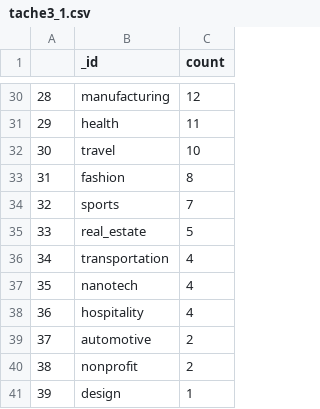
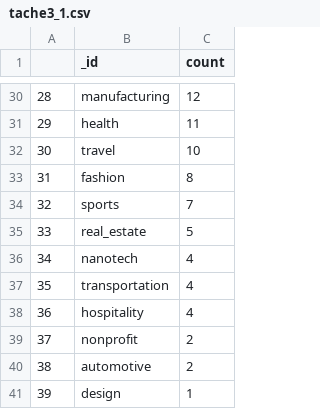
Before and after one commit to olvrMns/SampleTrainingDataAnalysisTP2, a CSV file: data/tache3_1.csv, drawn as a sheet; only a part is shown, gaps mark what is left out.

```diff
--- a/data/tache3_1.csv
+++ b/data/tache3_1.csv
@@ -35,7 +35,7 @@
 33,real_estate,5
-34,transportation,4
-35,nanotech,4
+34,nanotech,4
+35,transportation,4
 36,hospitality,4
-37,automotive,2
-38,nonprofit,2
+37,nonprofit,2
+38,automotive,2
 39,design,1
```
Also changed, not shown: 2 other files.
